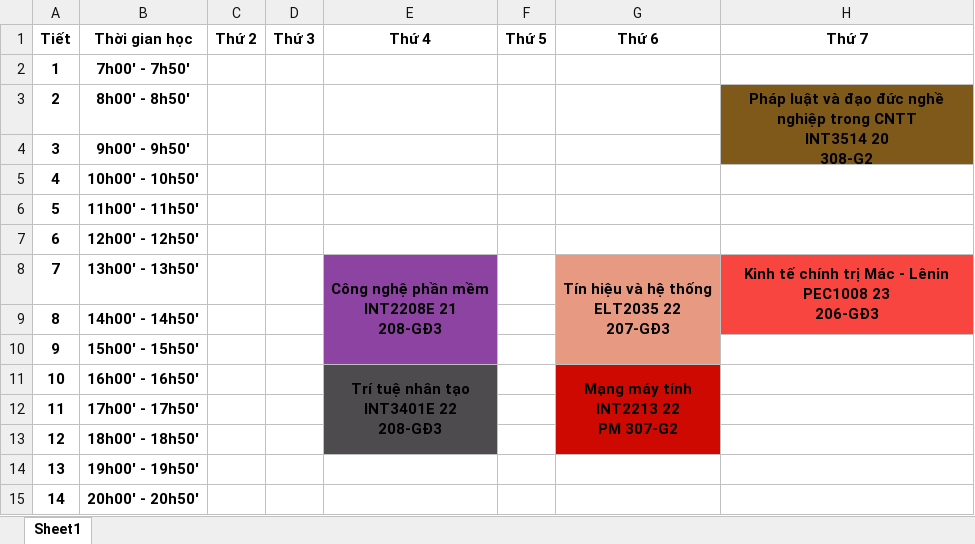
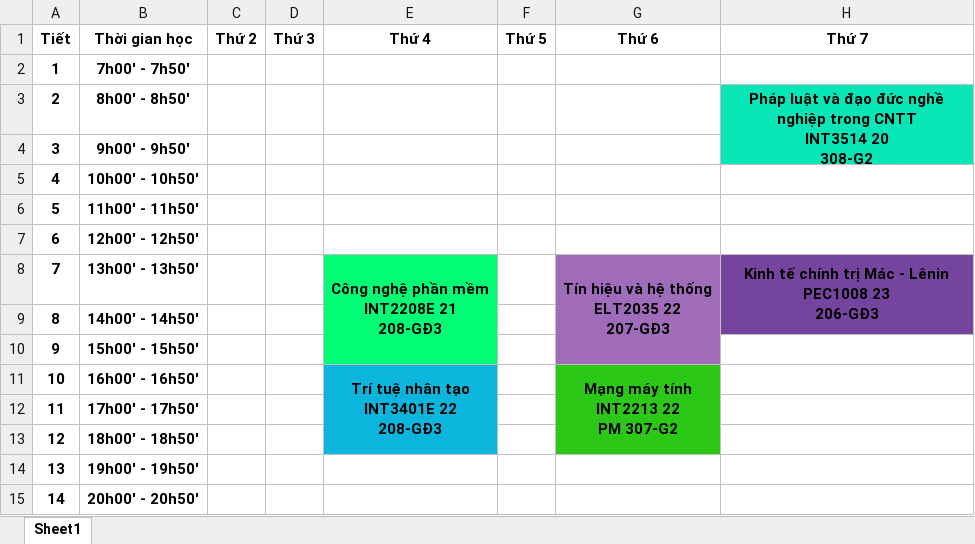
Before and after one commit to pasirin/Schedule-Python, an Excel workbook: prototype.xlsx, sheet Sheet1, drawn as a sheet; values as stored, in another font and other column widths than the file's, no borders; the diff names each change by its address in the sheet, - before the commit and + after, or states it on an @@ line.

```diff
--- a/prototype.xlsx (sheet Sheet1)
+++ b/prototype.xlsx (sheet Sheet1)
-H3:H4 fill: #7E591A
+H3:H4 fill: #08E5B7
-E8:E10 fill: #8D43A1
+E8:E10 fill: #01FD75
-G8:G10 fill: #E79A81
+G8:G10 fill: #A06CBA
-H8:H9 fill: #F94540
+H8:H9 fill: #75449F
-E11:E13 fill: #4D4B4E
+E11:E13 fill: #0BB5DC
-G11:G13 fill: #CD0901
+G11:G13 fill: #2BC818
```
Also changed, not shown: 4 other files.
